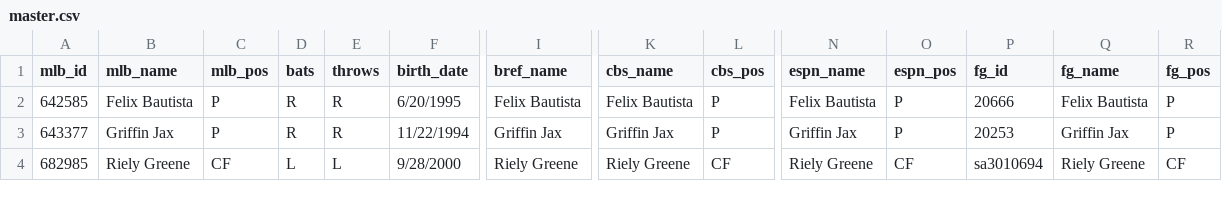
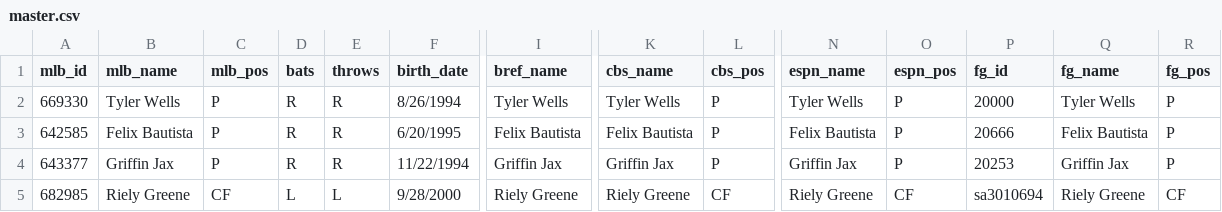
Before and after one commit to spilchen/baseball_id_db, a CSV file: master.csv, drawn as a sheet; only a part is shown, gaps mark what is left out; rows hold the shown columns only; the diff names each change by its address in the sheet, - before the commit and + after, or states it on an @@ line.

Commit message:
Add: Tyler Wells

```diff
--- a/master.csv
+++ b/master.csv
+row 2: 669330 | Tyler Wells | P | R | R | 8/26/1994 | Tyler Wells | Tyler Wells | P | Tyler Wells | P | 20000 | Tyler Wells | P
```
Also changed, not shown: 1 other file.
